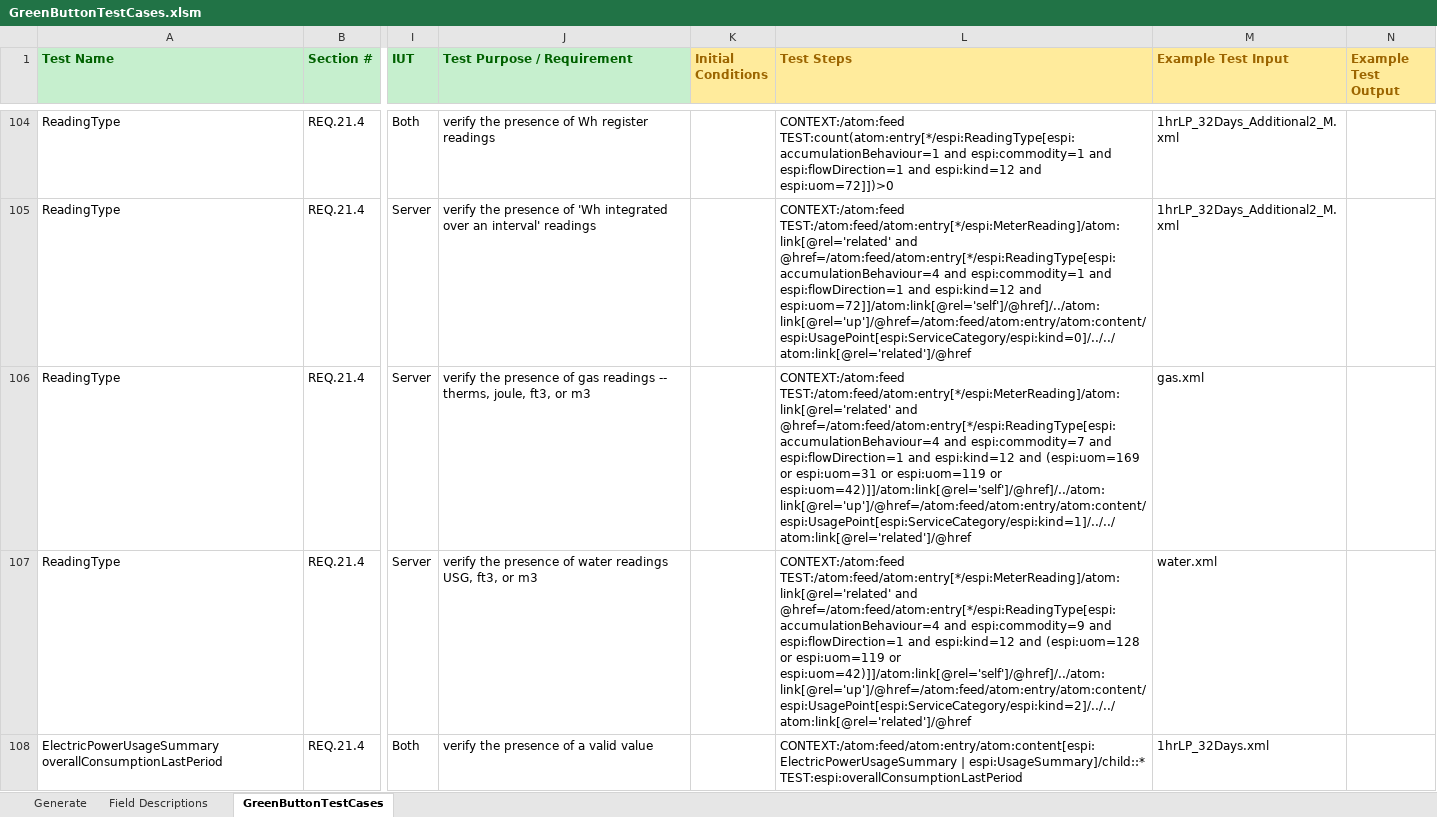
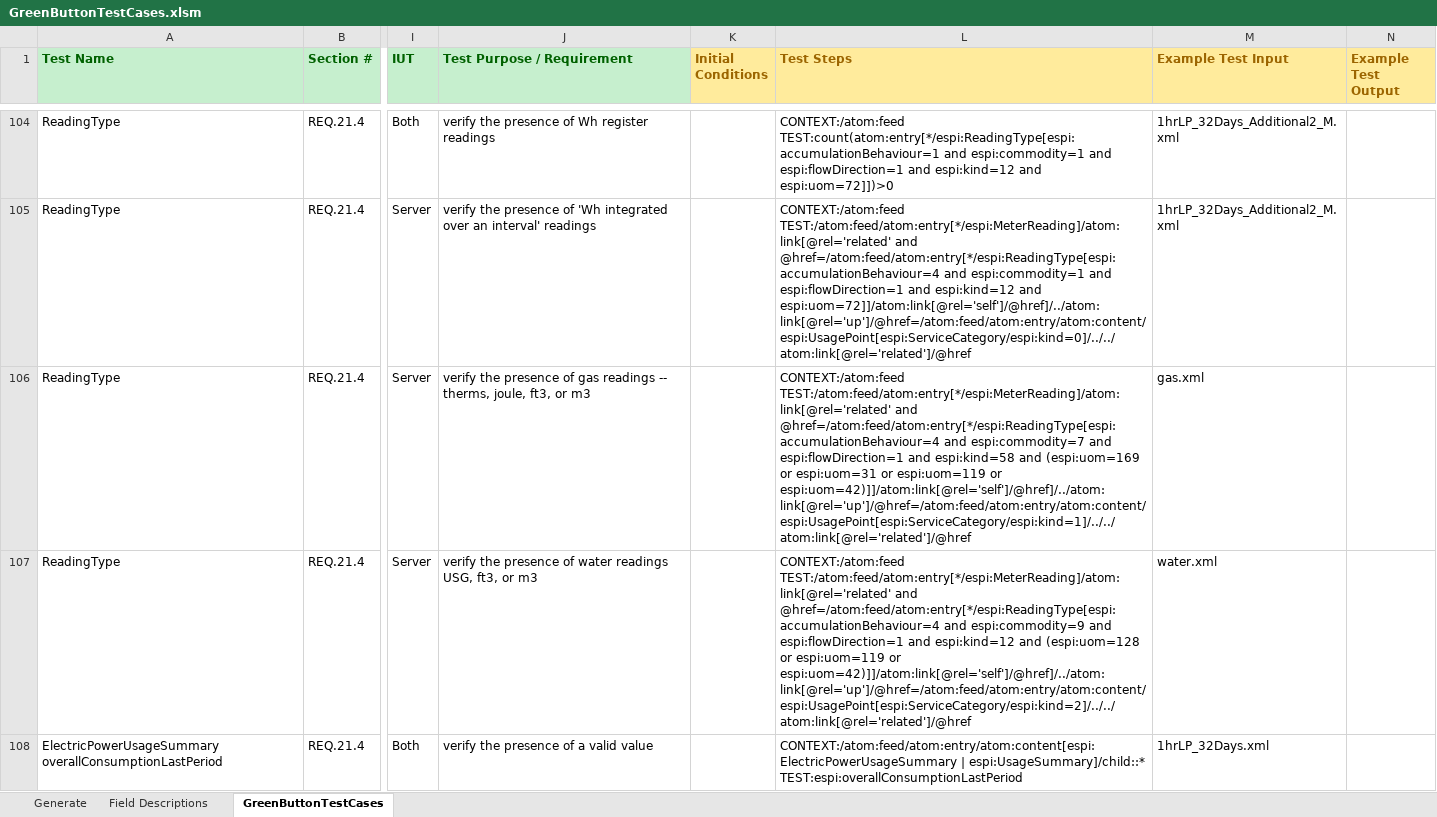
Before and after one commit to timtucker-dte/OpenESPI-GreenbuttonDataSDK, an Excel workbook: GreenButtonTestingRequirements/GreenButtonTestCases.xlsm, sheet GreenButtonTestCases, drawn as a sheet; only a part is shown, gaps mark what is left out; values as stored, in another font and other column widths than the file's, no borders; the diff names each change by its address in the sheet, - before the commit and + after, or states it on an @@ line.

Commit message:
Change FB_10 ReadingType Kind to check for 'volume' (58) not 'energy' (12)

```diff
--- a/GreenButtonTestingRequirements/GreenButtonTestCases.xlsm (sheet GreenButtonTestCases)
+++ b/GreenButtonTestingRequirements/GreenButtonTestCases.xlsm (sheet GreenButtonTestCases)
-L106 (Test Steps): …espi:flowDirection=1 and espi:kind=12 and (espi:uom=169…
+L106 (Test Steps): …espi:flowDirection=1 and espi:kind=58 and (espi:uom=169…
```
Also changed, not shown: charts or pictures.
